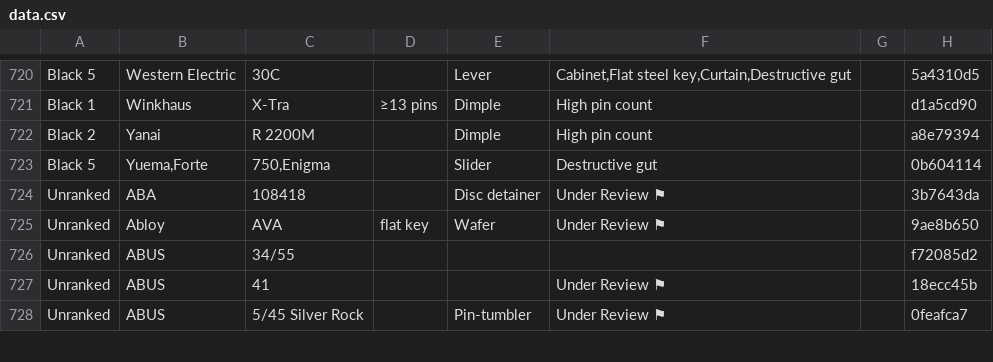
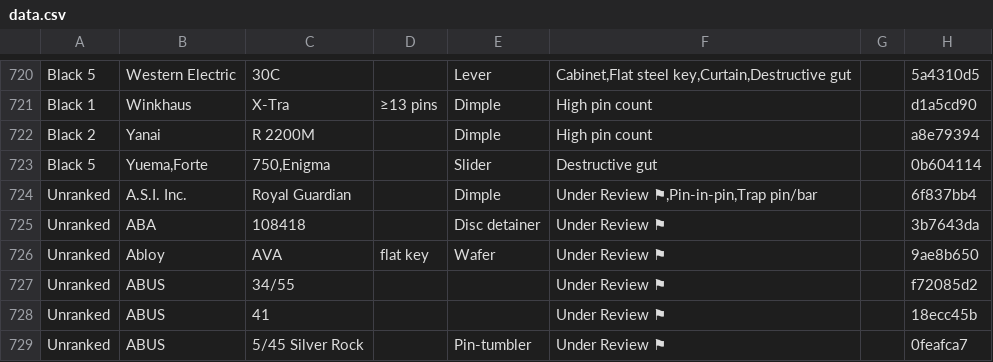
Before and after one commit to mgsecure/lpu-belt-explorer, a CSV file: data.csv, drawn as a sheet; only a part is shown, gaps mark what is left out; addresses are those after the commit; the diff covers the shown part only; the diff names each change by its address in the sheet, - before the commit and + after, or states it on an @@ line.

```diff
--- a/data.csv
+++ b/data.csv
+row 724: Unranked | A.S.I. Inc. | Royal Guardian |  | Dimple | Under Review ⚑,Pin-in-pin,Trap pin/bar |  | 6f837bb4
-F727: (empty)
+F727: Under Review ⚑
```
Also changed, not shown: 2 added rows, 3 removed rows and 23 edited cells elsewhere in this file, 52 other files.
